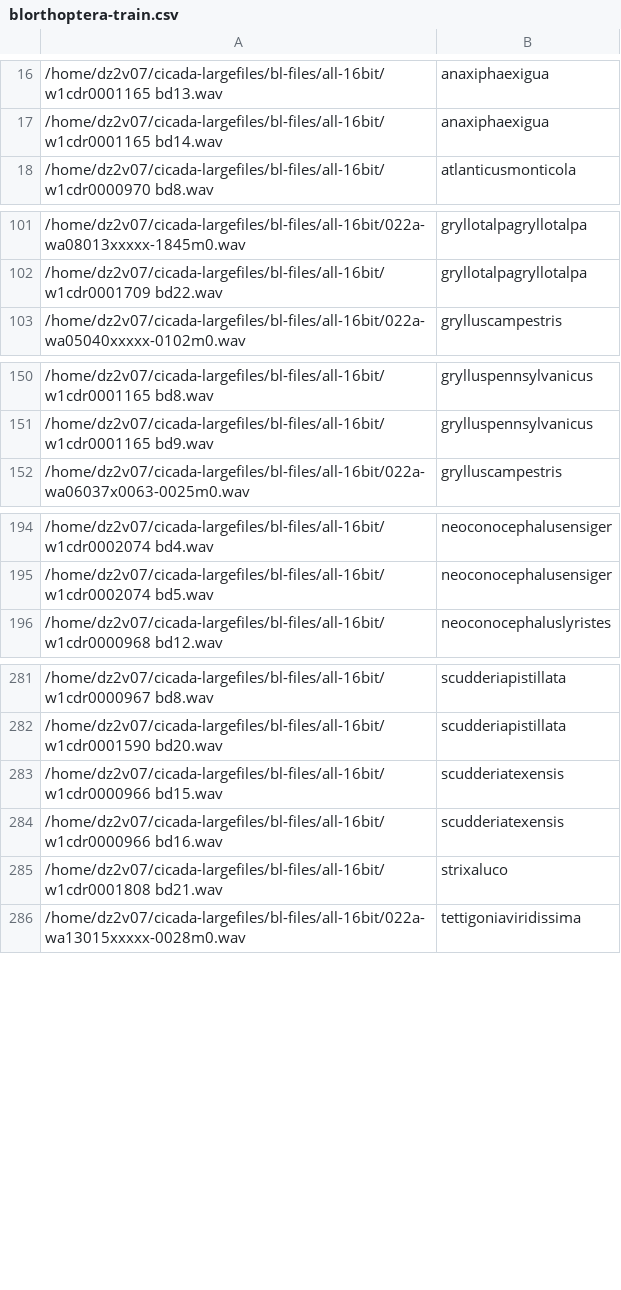
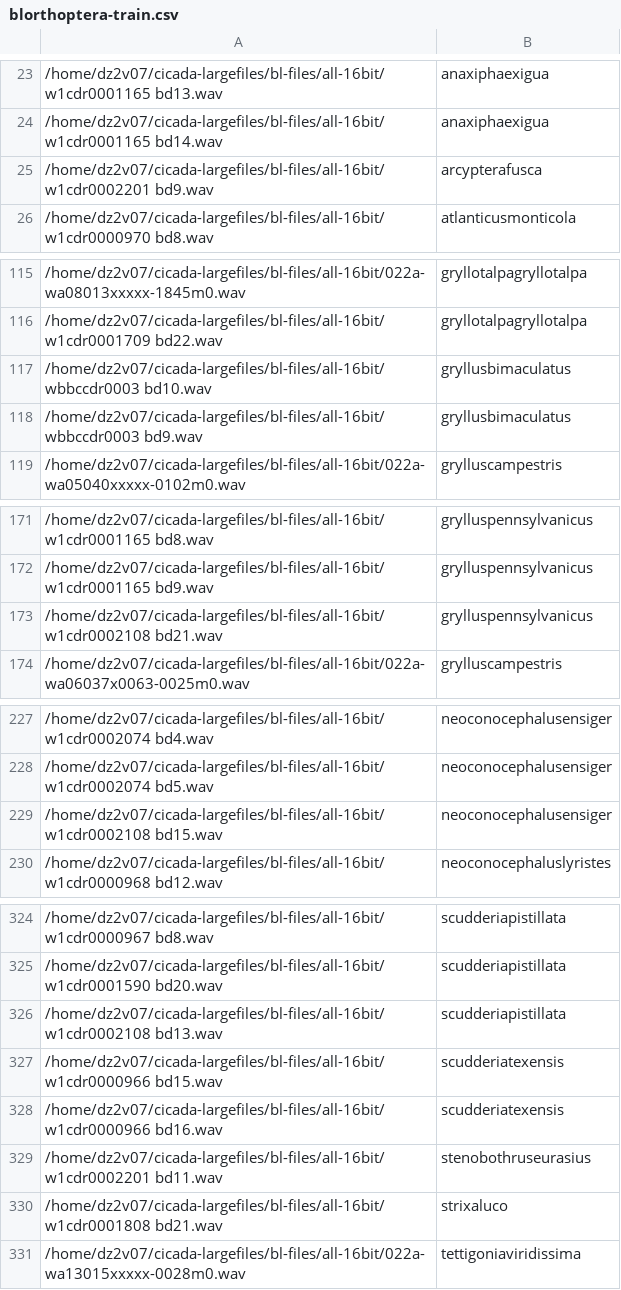
Before and after one commit to gozzilli/classispecies, a CSV file: blorthoptera-train.csv, drawn as a sheet; only a part is shown, gaps mark what is left out; the diff covers the shown part only; the diff names each change by its address in the sheet, - before the commit and + after, or states it on an @@ line.

```diff
--- a/blorthoptera-train.csv
+++ b/blorthoptera-train.csv
+row 25: /home/dz2v07/cicada-largefiles/bl-files/all-16bit/w1cdr0002201 bd9.wav | arcypterafusca
+row 117: /home/dz2v07/cicada-largefiles/bl-files/all-16bit/wbbccdr0003 bd10.wav | gryllusbimaculatus
+row 118: /home/dz2v07/cicada-largefiles/bl-files/all-16bit/wbbccdr0003 bd9.wav | gryllusbimaculatus
+row 173: /home/dz2v07/cicada-largefiles/bl-files/all-16bit/w1cdr0002108 bd21.wav | grylluspennsylvanicus
+row 229: /home/dz2v07/cicada-largefiles/bl-files/all-16bit/w1cdr0002108 bd15.wav | neoconocephalusensiger
+row 326: /home/dz2v07/cicada-largefiles/bl-files/all-16bit/w1cdr0002108 bd13.wav | scudderiapistillata
+row 329: /home/dz2v07/cicada-largefiles/bl-files/all-16bit/w1cdr0002201 bd11.wav | stenobothruseurasius
```
Also changed, not shown: 38 added rows elsewhere in this file, 11 other files.
